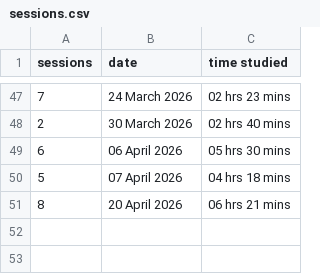
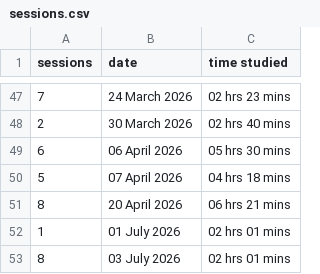
Before and after one commit to TripleMCodes/Autodidex, a CSV file: cirillo/sessions.csv, drawn as a sheet; only a part is shown, gaps mark what is left out.

```diff
--- a/cirillo/sessions.csv
+++ b/cirillo/sessions.csv
@@ -51 +51,3 @@ sessions,date,time studied
 8,20 April 2026,06 hrs 21 mins
+1,01 July 2026,02 hrs 01 mins
+8,03 July 2026,02 hrs 01 mins
```
Also changed, not shown: 6 other files.
